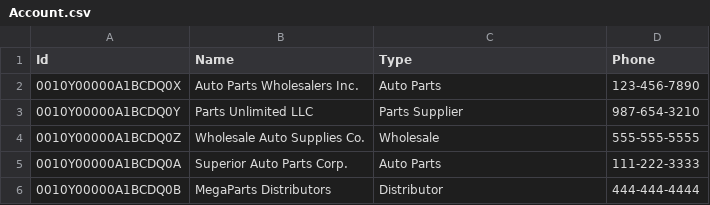
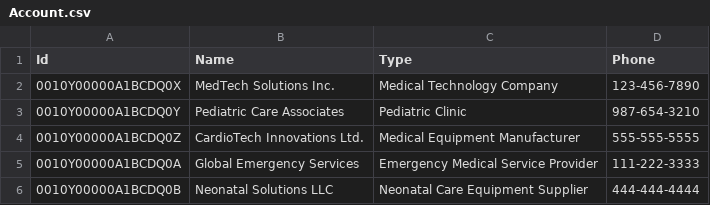
Before and after one commit to eattabou/trainingb2b, a CSV file: sample-data/b2b/Account.csv, drawn as a sheet.

Commit message:
V4

```diff
--- a/sample-data/b2b/Account.csv
+++ b/sample-data/b2b/Account.csv
@@ -1,6 +1,6 @@
 Id, Name,Type,Phone
-0010Y00000A1BCDQ0X,Auto Parts Wholesalers Inc.,Auto Parts,123-456-7890
-0010Y00000A1BCDQ0Y,Parts Unlimited LLC,Parts Supplier,987-654-3210
-0010Y00000A1BCDQ0Z,Wholesale Auto Supplies Co.,Wholesale,555-555-5555
-0010Y00000A1BCDQ0A,Superior Auto Parts Corp.,Auto Parts,111-222-3333
-0010Y00000A1BCDQ0B,MegaParts Distributors,Distributor,444-444-4444
+0010Y00000A1BCDQ0X,MedTech Solutions Inc.,Medical Technology Company,123-456-7890
+0010Y00000A1BCDQ0Y,Pediatric Care Associates,Pediatric Clinic,987-654-3210
+0010Y00000A1BCDQ0Z,CardioTech Innovations Ltd.,Medical Equipment Manufacturer,555-555-5555
+0010Y00000A1BCDQ0A,Global Emergency Services,Emergency Medical Service Provider,111-222-3333
+0010Y00000A1BCDQ0B,Neonatal Solutions LLC,Neonatal Care Equipment Supplier,444-444-4444
```
